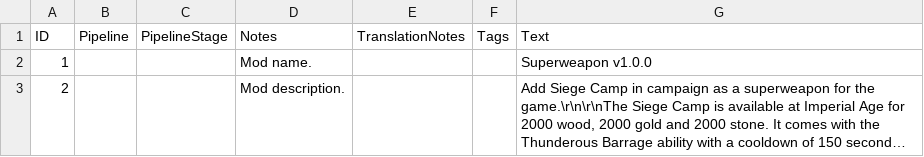
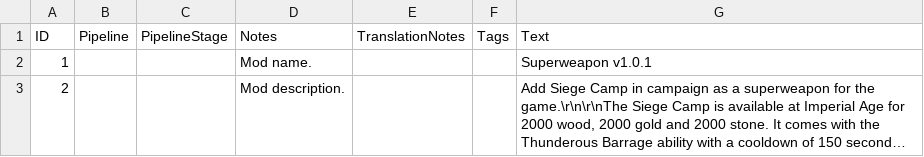
Before and after one commit to zhanghai/aoe4-mod-superweapon, a CSV file: assets/locdb/Superweapon_en.csv, drawn as a sheet; long unchanged cells end in …; the diff names each change by its address in the sheet, - before the commit and + after, or states it on an @@ line.

```diff
--- a/assets/locdb/Superweapon_en.csv
+++ b/assets/locdb/Superweapon_en.csv
-G2 (Text): Superweapon v1.0.0
+G2 (Text): Superweapon v1.0.1
```
Also changed, not shown: assets/locdb/Superweapon_zh-hans.csv, 5 other files.
